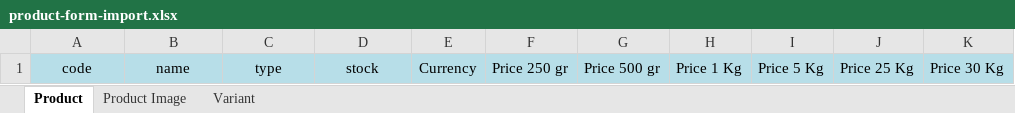
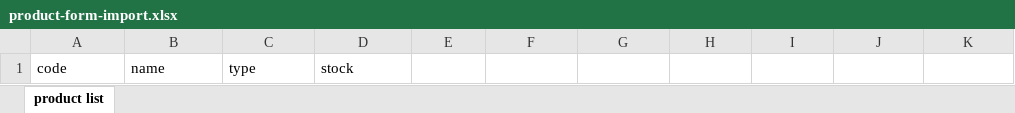
Before and after one commit to AndriIstiawan/laravel-erp, an Excel workbook: public/files/product/product-form-import.xlsx, sheet product list, drawn as a sheet; values as stored, in another font and other column widths than the file's, no borders; charts and pictures not drawn; the diff names each change by its address in the sheet, - before the commit and + after, or states it on an @@ line.

Commit message:
product import

```diff
--- a/public/files/product/product-form-import.xlsx (sheet product list)
+++ b/public/files/product/product-form-import.xlsx (sheet product list)
-sheet tab: Product
+sheet tab: product list
-sheet tab: Product Image
-sheet tab: Variant
-A1:K1 fill: #B7DEE8
+A1:K1 fill: none
-A1:D1 alignment: center
+A1:D1 alignment: left
-E1: Currency
+E1: (empty)
-F1: Price 250 gr
+F1: (empty)
-G1: Price 500 gr
+G1: (empty)
-H1: Price 1 Kg
+H1: (empty)
-I1: Price 5 Kg
+I1: (empty)
-J1: Price 25 Kg
+J1: (empty)
-K1: Price 30 Kg
+K1: (empty)
```
Also changed, not shown: charts or pictures, 4 other files.
